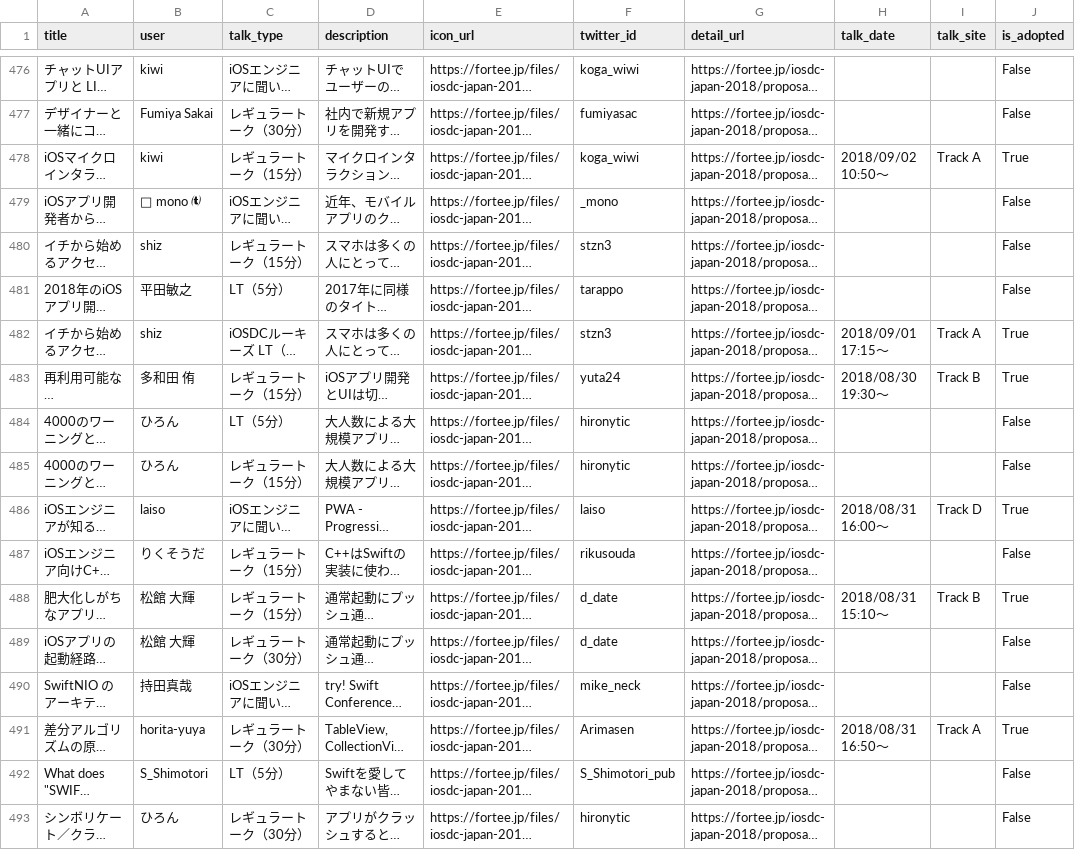
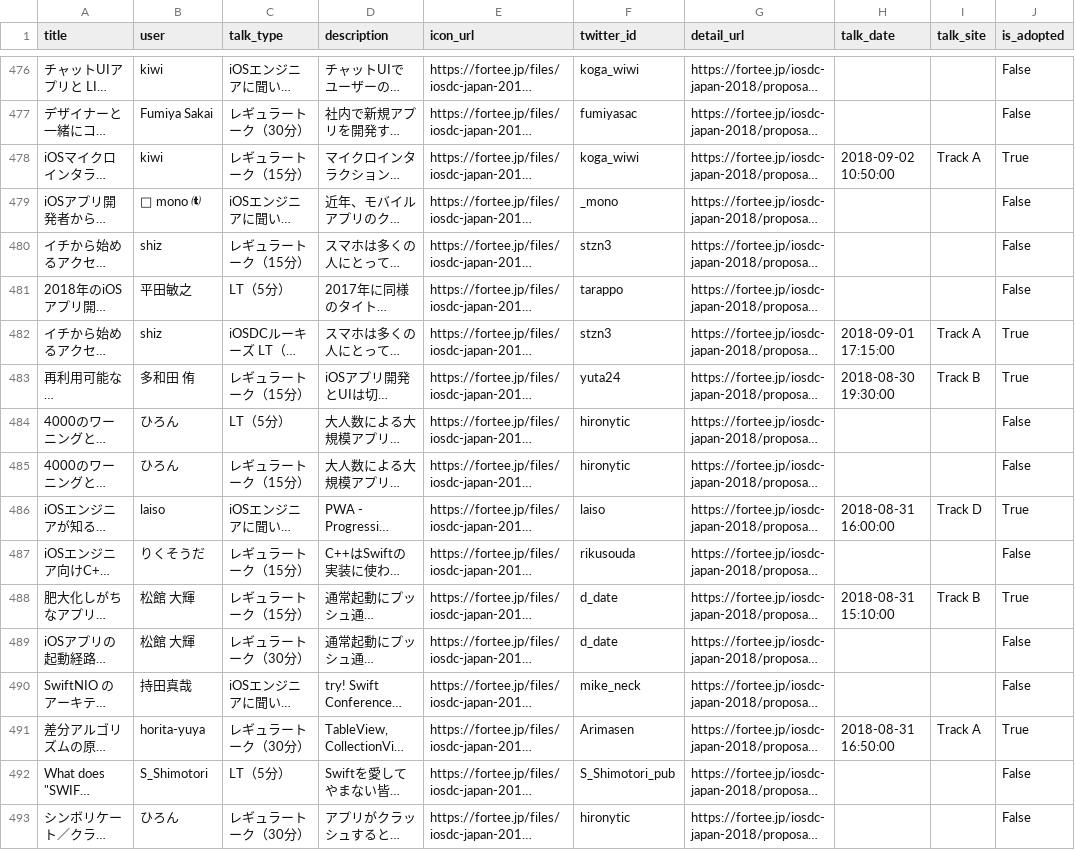
Before and after one commit to natpenguin/iosdc18-cfp-search, a CSV file: scraper/cfps_before.csv, drawn as a sheet; only a part is shown, gaps mark what is left out; long unchanged cells end in …; the diff covers the shown part only; the diff names each change by its address in the sheet, - before the commit and + after, or states it on an @@ line.

```diff
--- a/scraper/cfps_before.csv
+++ b/scraper/cfps_before.csv
-H478 (talk_date): 2018/09/02 10:50〜
+H478 (talk_date): 2018-09-02 10:50:00
-H482 (talk_date): 2018/09/01 17:15〜
+H482 (talk_date): 2018-09-01 17:15:00
-H483 (talk_date): 2018/08/30 19:30〜
+H483 (talk_date): 2018-08-30 19:30:00
-H486 (talk_date): 2018/08/31 16:00〜
+H486 (talk_date): 2018-08-31 16:00:00
-H488 (talk_date): 2018/08/31 15:10〜
+H488 (talk_date): 2018-08-31 15:10:00
-H491 (talk_date): 2018/08/31 16:50〜
+H491 (talk_date): 2018-08-31 16:50:00
```
Also changed, not shown: 124 edited cells elsewhere in this file, 2 other files.
